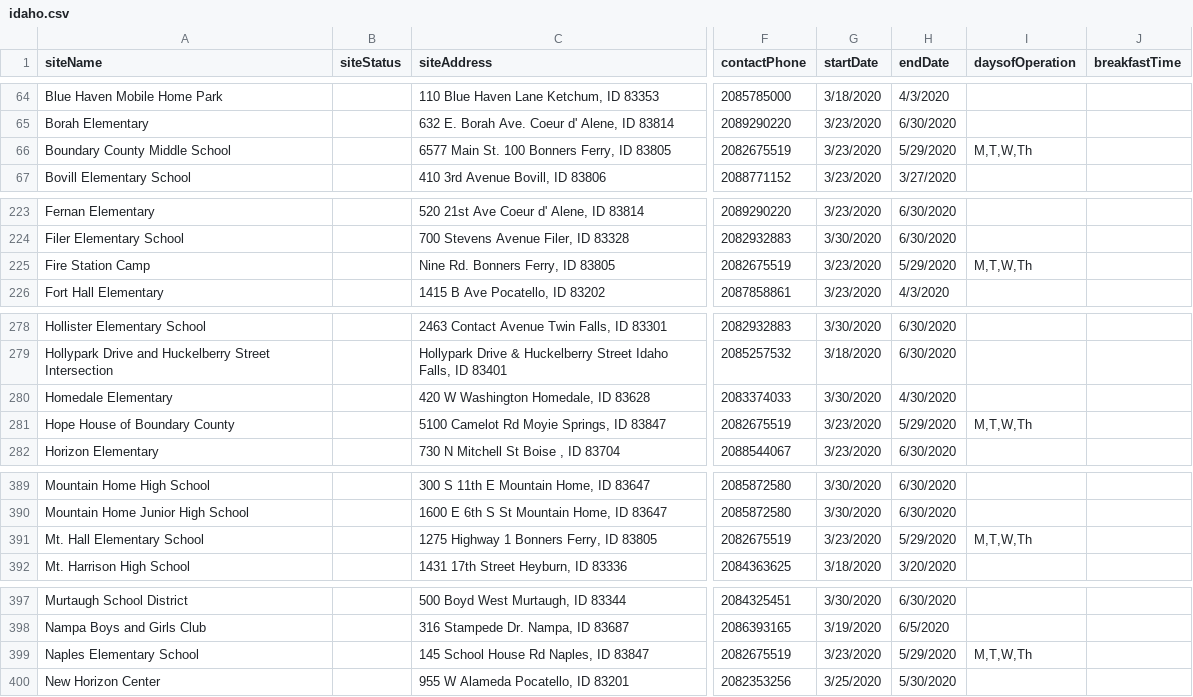
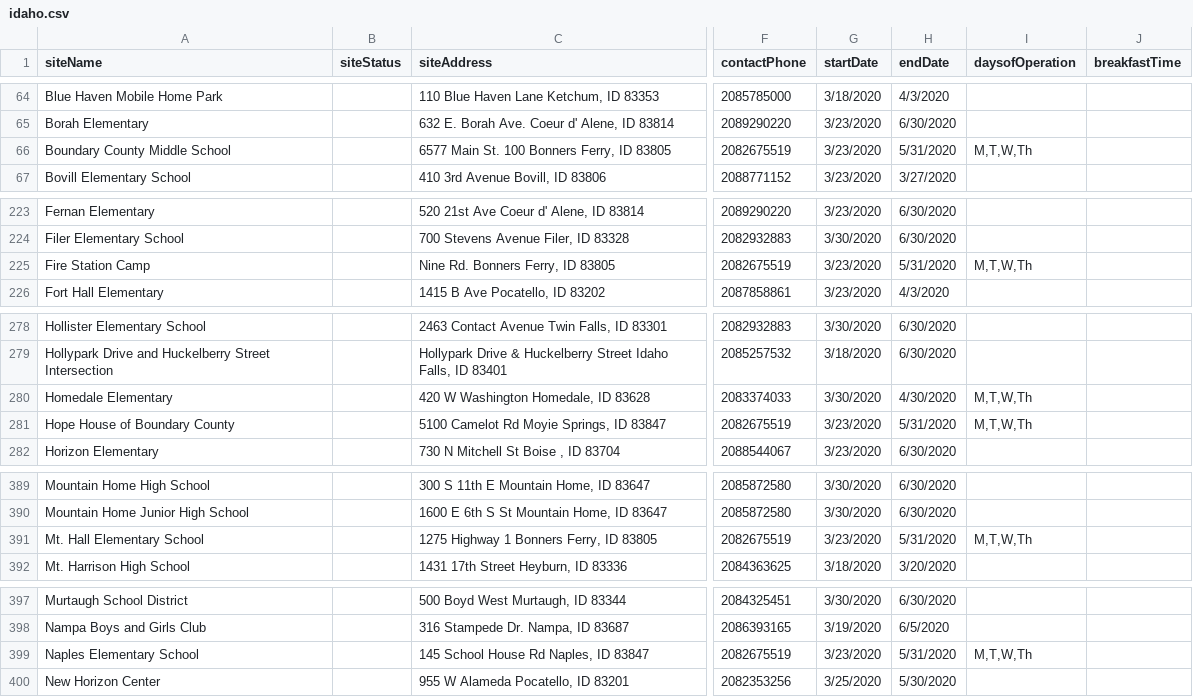
Before and after one commit to chaseedge/no-hungry-kids-scraping, a CSV file: data/idaho.csv, drawn as a sheet; only a part is shown, gaps mark what is left out; the diff covers the shown part only; the diff names each change by its address in the sheet, - before the commit and + after, or states it on an @@ line.

```diff
--- a/data/idaho.csv
+++ b/data/idaho.csv
-H66 (endDate): 5/29/2020
+H66 (endDate): 5/31/2020
-H225 (endDate): 5/29/2020
+H225 (endDate): 5/31/2020
-I280 (daysofOperation): (empty)
+I280 (daysofOperation): M,T,W,Th
-H281 (endDate): 5/29/2020
+H281 (endDate): 5/31/2020
-H391 (endDate): 5/29/2020
+H391 (endDate): 5/31/2020
-H399 (endDate): 5/29/2020
+H399 (endDate): 5/31/2020
```
Also changed, not shown: 3 edited cells elsewhere in this file, 3 other files.
